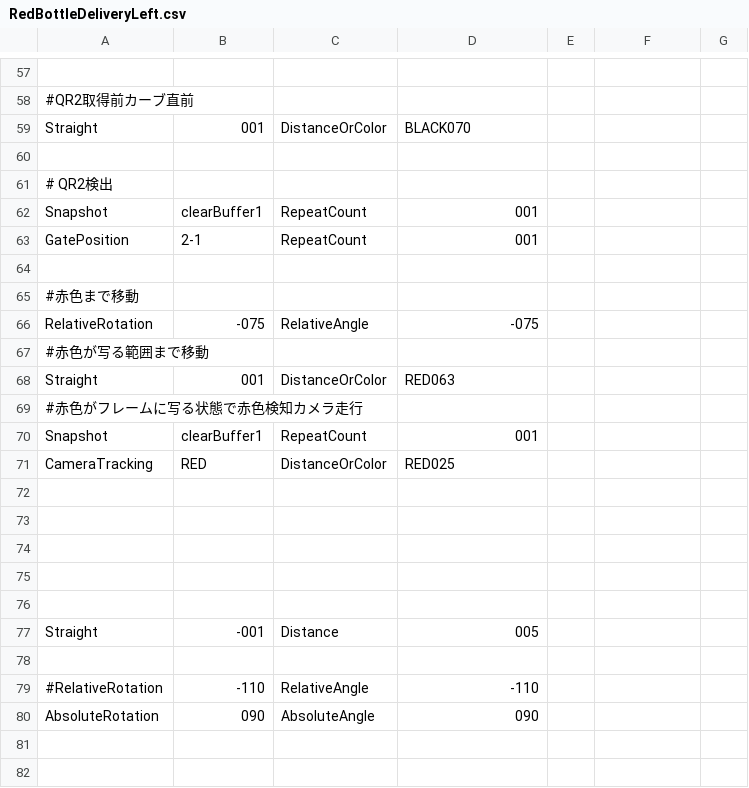
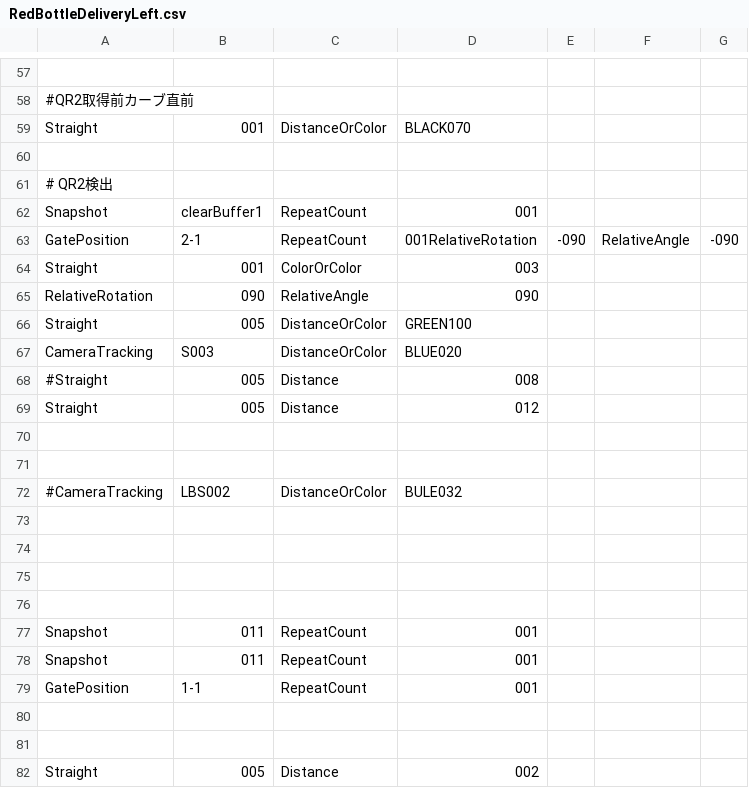
Before and after one commit to KatLab-MiyazakiUniv/etrobocon2026, a CSV file: datafiles/commands/Area/RedBottleDeliveryLeft.csv, drawn as a sheet; only a part is shown, gaps mark what is left out; the shorter side is filled out with more unchanged rows; the diff covers the shown part only; the diff names each change by its address in the sheet, - before the commit and + after, or states it on an @@ line.

```diff
--- a/datafiles/commands/Area/RedBottleDeliveryLeft.csv
+++ b/datafiles/commands/Area/RedBottleDeliveryLeft.csv
+row 63: GatePosition | 2-1 | RepeatCount | 001RelativeRotation | -090 | RelativeAngle | -090
+row 64: Straight | 001 | ColorOrColor | 003
+row 65: RelativeRotation | 090 | RelativeAngle | 090
+row 66: Straight | 005 | DistanceOrColor | GREEN100
+row 67: CameraTracking | S003 | DistanceOrColor | BLUE020
+row 68: #Straight | 005 | Distance | 008
+row 69: Straight | 005 | Distance | 012
+row 70: (empty)
+row 71: (empty)
+row 72: #CameraTracking | LBS002 | DistanceOrColor | BULE032
+row 73: (empty)
+row 74: (empty)
+row 75: (empty)
+row 76: (empty)
+row 77: Snapshot | 011 | RepeatCount | 001
+row 78: Snapshot | 011 | RepeatCount | 001
+row 79: GatePosition | 1-1 | RepeatCount | 001
+row 80: (empty)
+row 81: (empty)
+row 82: Straight | 005 | Distance | 002
```
Also changed, not shown: 36 added rows elsewhere in this file, datafiles/commands/Area/BlueBottleDeliveryLeft.csv, datafiles/commands/Area/YellowBottleDeliveryLeft.csv, 3 other files.
